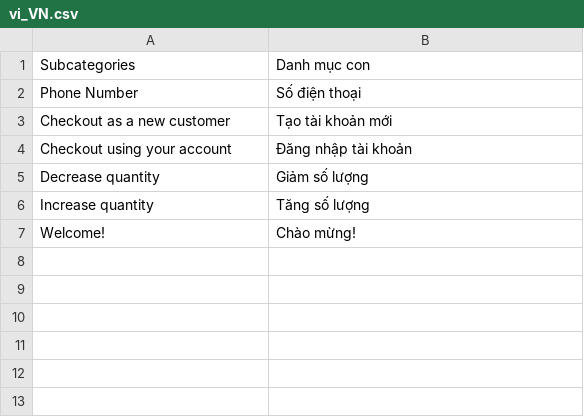
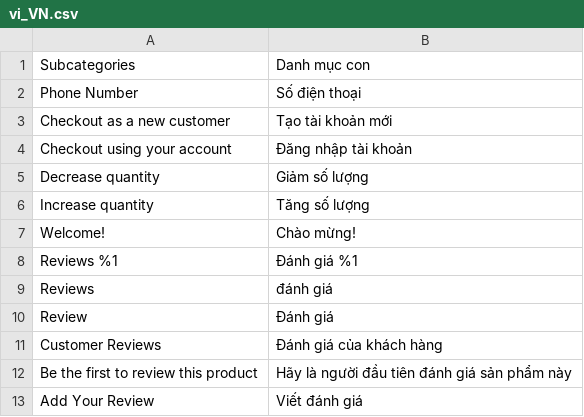
Before and after one commit to Dunglouis/Magento-Project, a CSV file: src/app/design/frontend/TechNest/minimal/i18n/vi_VN.csv, drawn as a sheet.

Commit message:
feat: add product reviews with seeded samples, product search suggestions (TechNest_Search) and close phase 2

```diff
--- a/src/app/design/frontend/TechNest/minimal/i18n/vi_VN.csv
+++ b/src/app/design/frontend/TechNest/minimal/i18n/vi_VN.csv
@@ -7 +7,7 @@
 "Welcome!","Chào mừng!"
+"Reviews %1","Đánh giá %1"
+"Reviews","đánh giá"
+"Review","Đánh giá"
+"Customer Reviews","Đánh giá của khách hàng"
+"Be the first to review this product","Hãy là người đầu tiên đánh giá sản phẩm này"
+"Add Your Review","Viết đánh giá"
```
Also changed, not shown: 28 other files.
